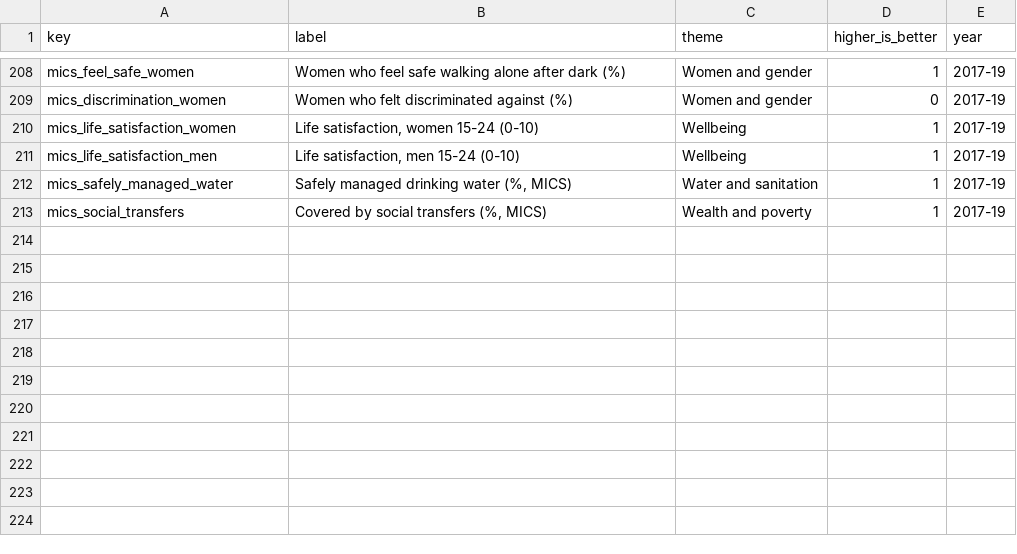
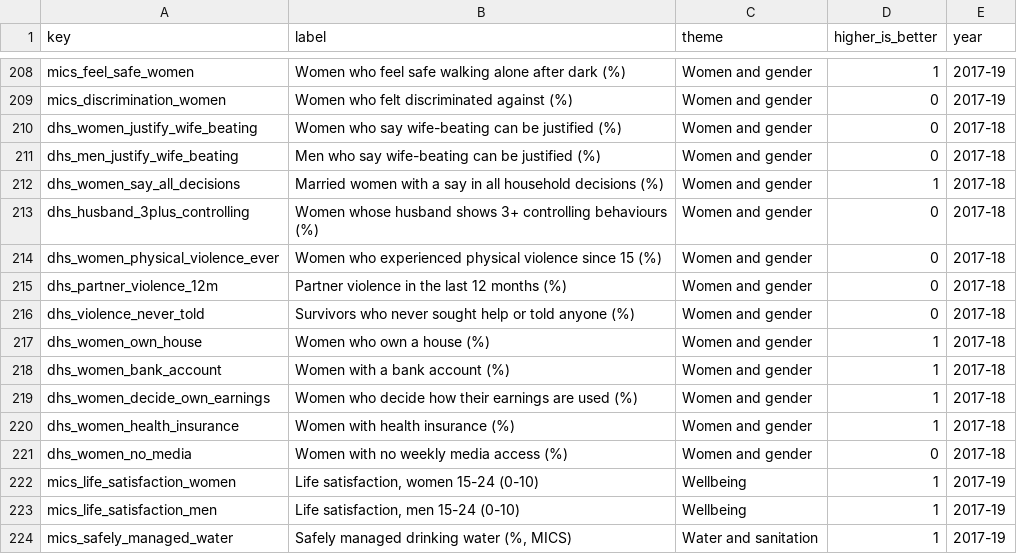
Before and after one commit to RaufNawaz/Sufi-Shrines, a TSV file: pipeline/gis/atlas/indicator_catalog.tsv, drawn as a sheet; only a part is shown, gaps mark what is left out; the shorter side is filled out with more unchanged rows.

```diff
--- a/pipeline/gis/atlas/indicator_catalog.tsv
+++ b/pipeline/gis/atlas/indicator_catalog.tsv
@@ -209,2 +209,14 @@ mics_feel_safe_women	Women who feel safe walking alone after dark (%)	Women and
 mics_discrimination_women	Women who felt discriminated against (%)	Women and gender	0	2017-19
+dhs_women_justify_wife_beating	Women who say wife-beating can be justified (%)	Women and gender	0	2017-18
+dhs_men_justify_wife_beating	Men who say wife-beating can be justified (%)	Women and gender	0	2017-18
+dhs_women_say_all_decisions	Married women with a say in all household decisions (%)	Women and gender	1	2017-18
+dhs_husband_3plus_controlling	Women whose husband shows 3+ controlling behaviours (%)	Women and gender	0	2017-18
+dhs_women_physical_violence_ever	Women who experienced physical violence since 15 (%)	Women and gender	0	2017-18
+dhs_partner_violence_12m	Partner violence in the last 12 months (%)	Women and gender	0	2017-18
+dhs_violence_never_told	Survivors who never sought help or told anyone (%)	Women and gender	0	2017-18
+dhs_women_own_house	Women who own a house (%)	Women and gender	1	2017-18
+dhs_women_bank_account	Women with a bank account (%)	Women and gender	1	2017-18
+dhs_women_decide_own_earnings	Women who decide how their earnings are used (%)	Women and gender	1	2017-18
+dhs_women_health_insurance	Women with health insurance (%)	Women and gender	1	2017-18
+dhs_women_no_media	Women with no weekly media access (%)	Women and gender	0	2017-18
 mics_life_satisfaction_women	Life satisfaction, women 15-24 (0-10)	Wellbeing	1	2017-19
```
Also changed, not shown: pipeline/gis/atlas/atlas_codebook.csv, pipeline/gis/atlas/atlas_province.csv, 10 other files.
